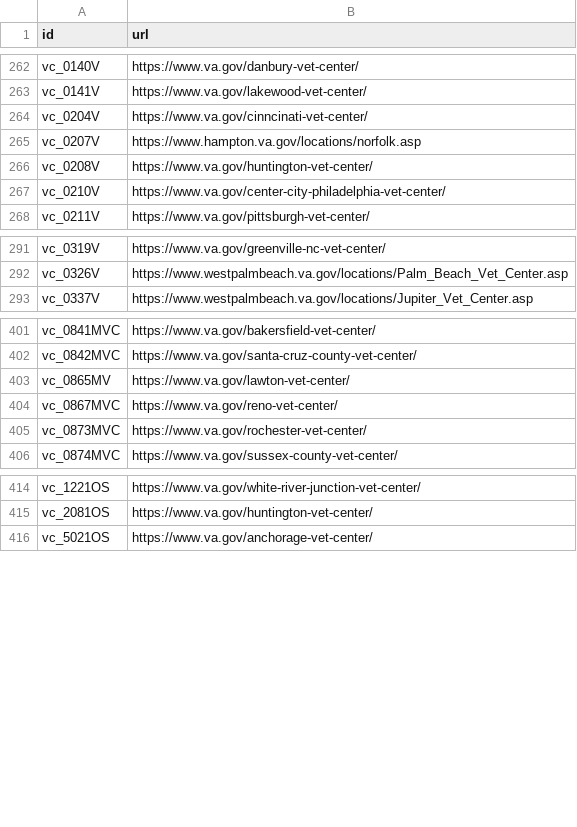
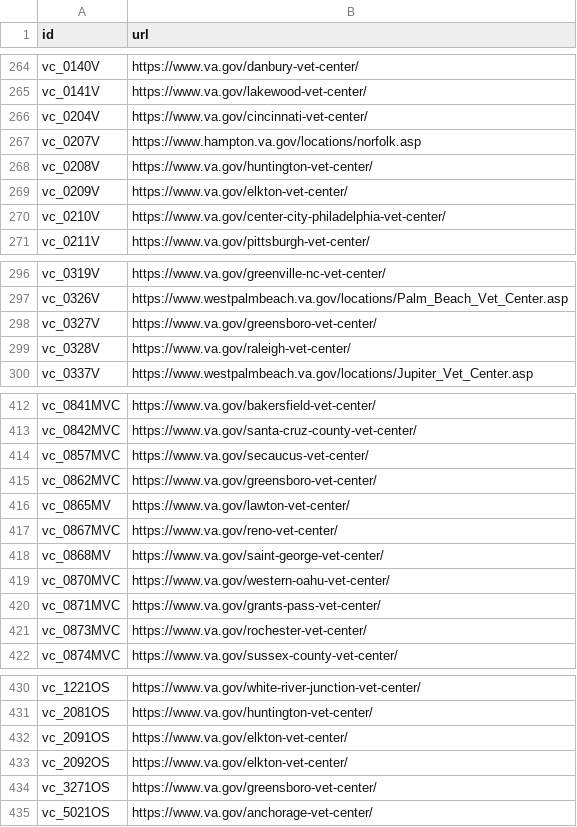
Before and after one commit to swirtSJW/lighthouse-facilities, a CSV file: facilities/src/main/resources/websites.csv, drawn as a sheet; only a part is shown, gaps mark what is left out; the diff covers the shown part only.

```diff
--- a/facilities/src/main/resources/websites.csv
+++ b/facilities/src/main/resources/websites.csv
@@ -263,5 +265,6 @@ vc_0140V,https://www.va.gov/danbury-vet-center/
 vc_0141V,https://www.va.gov/lakewood-vet-center/
-vc_0204V,https://www.va.gov/cinncinati-vet-center/
+vc_0204V,https://www.va.gov/cincinnati-vet-center/
 vc_0207V,https://www.hampton.va.gov/locations/norfolk.asp
 vc_0208V,https://www.va.gov/huntington-vet-center/
+vc_0209V,https://www.va.gov/elkton-vet-center/
 vc_0210V,https://www.va.gov/center-city-philadelphia-vet-center/
@@ -292,2 +297,4 @@ vc_0319V,https://www.va.gov/greenville-nc-vet-center/
 vc_0326V,https://www.westpalmbeach.va.gov/locations/Palm_Beach_Vet_Center.asp
+vc_0327V,https://www.va.gov/greensboro-vet-center/
+vc_0328V,https://www.va.gov/raleigh-vet-center/
 vc_0337V,https://www.westpalmbeach.va.gov/locations/Jupiter_Vet_Center.asp
@@ -402,4 +413,9 @@ vc_0841MVC,https://www.va.gov/bakersfield-vet-center/
 vc_0842MVC,https://www.va.gov/santa-cruz-county-vet-center/
+vc_0857MVC,https://www.va.gov/secaucus-vet-center/
+vc_0862MVC,https://www.va.gov/greensboro-vet-center/
 vc_0865MV,https://www.va.gov/lawton-vet-center/
 vc_0867MVC,https://www.va.gov/reno-vet-center/
+vc_0868MV,https://www.va.gov/saint-george-vet-center/
+vc_0870MVC,https://www.va.gov/western-oahu-vet-center/
+vc_0871MVC,https://www.va.gov/grants-pass-vet-center/
 vc_0873MVC,https://www.va.gov/rochester-vet-center/
@@ -415,2 +431,5 @@ vc_1221OS,https://www.va.gov/white-river-junction-vet-center/
 vc_2081OS,https://www.va.gov/huntington-vet-center/
+vc_2091OS,https://www.va.gov/elkton-vet-center/
+vc_2092OS,https://www.va.gov/elkton-vet-center/
+vc_3271OS,https://www.va.gov/greensboro-vet-center/
 vc_5021OS,https://www.va.gov/anchorage-vet-center/
```
Also changed, not shown: 8 added rows elsewhere in this file, 1 other file.
